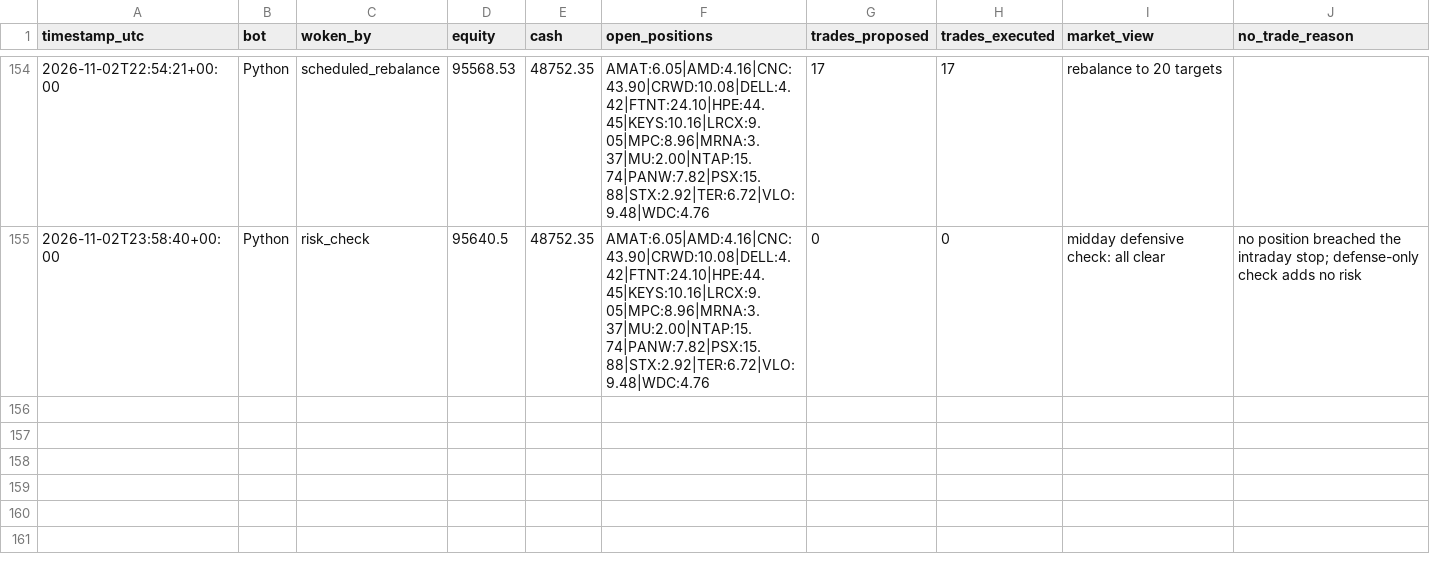
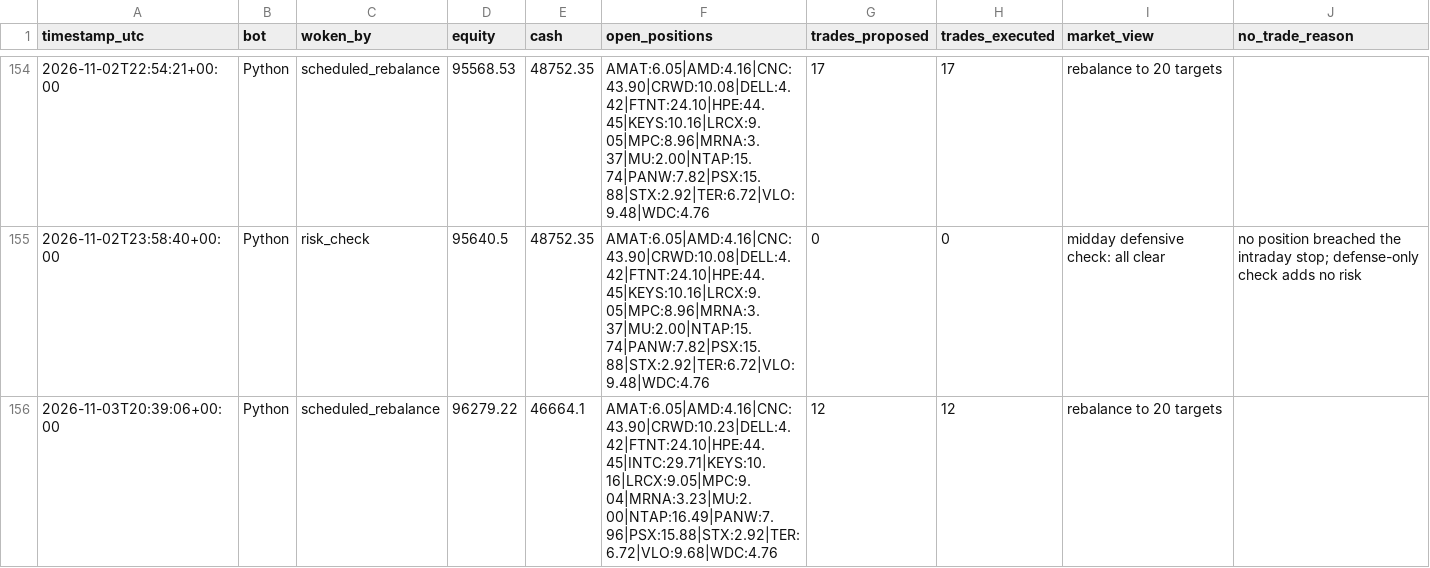
Before and after one commit to HunterGilroy/quant-research-platform, a CSV file: quant-platform/output/decisions.csv, drawn as a sheet; only a part is shown, gaps mark what is left out.

```diff
--- a/quant-platform/output/decisions.csv
+++ b/quant-platform/output/decisions.csv
@@ -155 +155,2 @@ timestamp_utc,bot,woken_by,equity,cash,open_positions,trades_proposed,trades_exe
 2026-11-02T23:58:40+00:00,Python,risk_check,95640.5,48752.35,AMAT:6.05|AMD:4.16|CNC:43.90|CRWD:10.08|DELL:4.42|FTNT:24.10|HPE:44.45|KEYS:10.16|LRCX:9.05|MPC:8.96|MRNA:3.37|MU:2.00|NTAP:15.74|PANW:7.82|PSX:15.88|STX:2.92|TER:6.72|VLO:9.48|WDC:4.76,0,0,midday defensive check: all clear,no position breached the intraday stop; defense-only check adds no risk
+2026-11-03T20:39:06+00:00,Python,scheduled_rebalance,96279.22,46664.1,AMAT:6.05|AMD:4.16|CNC:43.90|CRWD:10.23|DELL:4.42|FTNT:24.10|HPE:44.45|INTC:29.71|KEYS:10.16|LRCX:9.05|MPC:9.04|MRNA:3.23|MU:2.00|NTAP:16.49|PANW:7.96|PSX:15.88|STX:2.92|TER:6.72|VLO:9.68|WDC:4.76,12,12,rebalance to 20 targets,
```
Also changed, not shown: quant-platform/output/prices_latest.csv, quant-platform/output/trades.csv, 2 other files.
